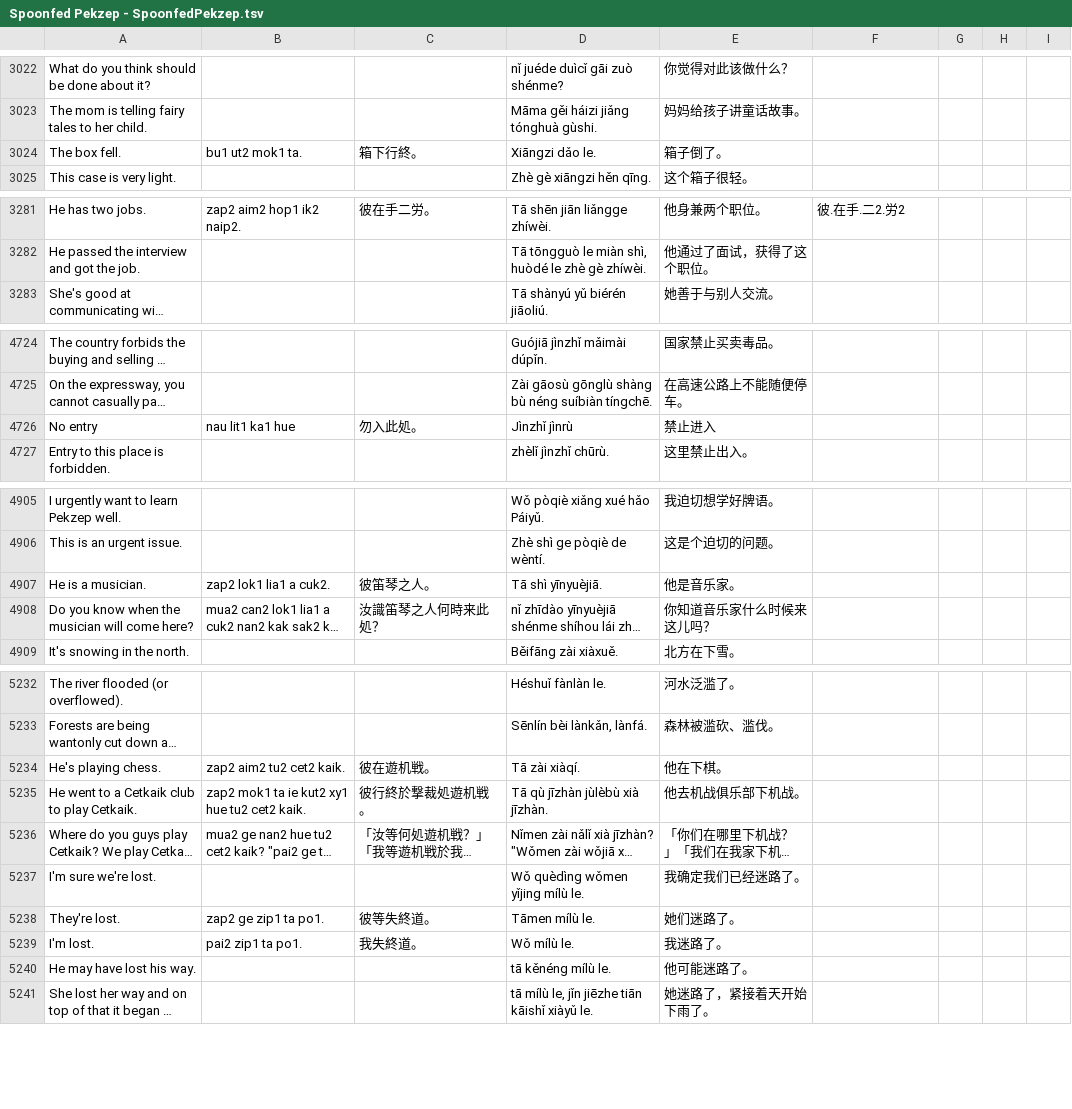
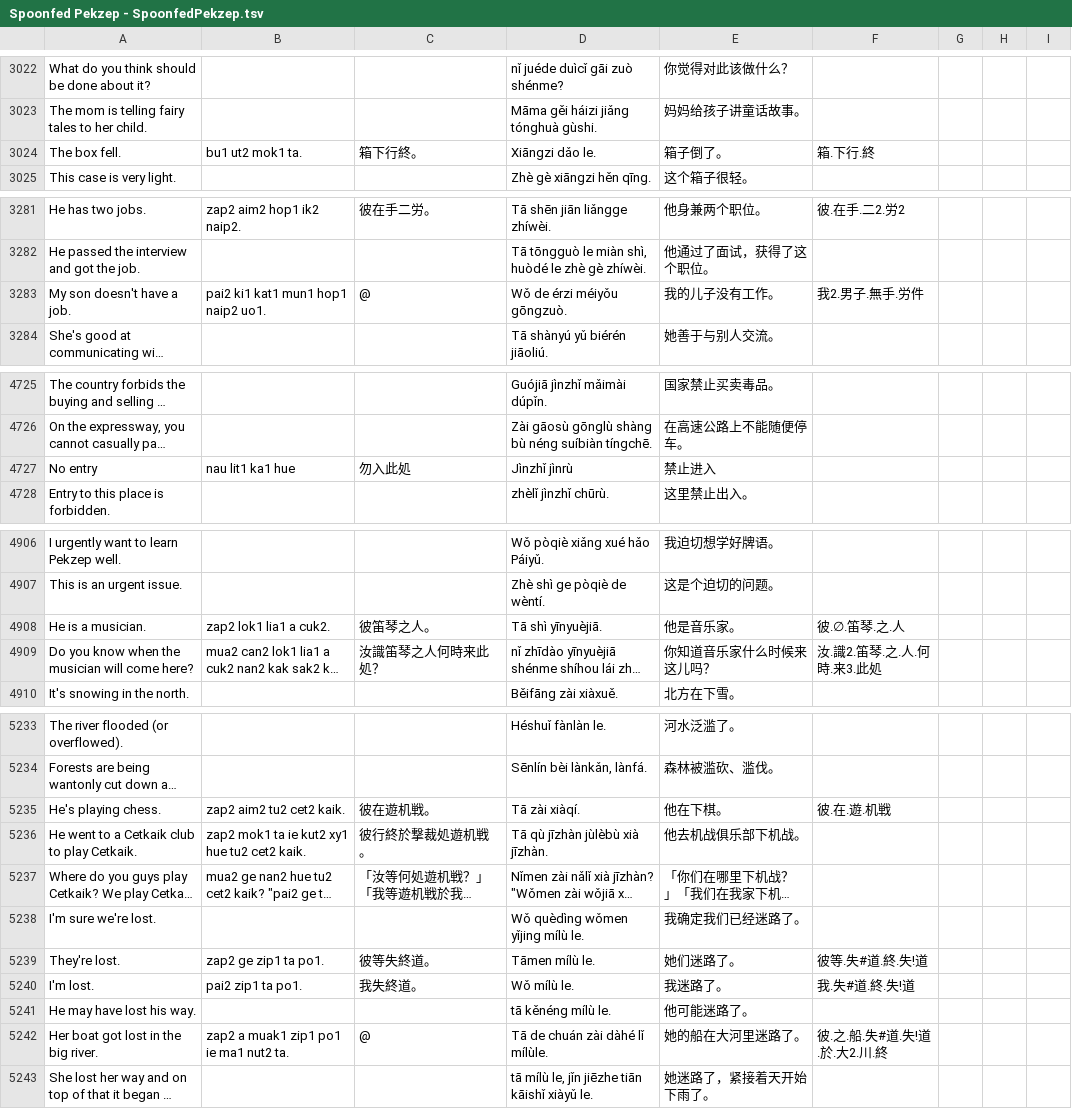
Before and after one commit to jurliyuuri/spoonfed_pekzep, a TSV file: raw/Spoonfed Pekzep - SpoonfedPekzep.tsv, drawn as a sheet; only a part is shown, gaps mark what is left out; long unchanged cells end in …; addresses are those after the commit; the diff covers the shown part only; the diff names each change by its address in the sheet, - before the commit and + after, or states it on an @@ line.

```diff
--- a/raw/Spoonfed Pekzep - SpoonfedPekzep.tsv
+++ b/raw/Spoonfed Pekzep - SpoonfedPekzep.tsv
-F3024: (empty)
+F3024: 箱.下行.終
+row 3283: My son doesn't have a job. | pai2 ki1 kat1 mun1 hop1 naip2 uo1. | @ | Wǒ de érzi méiyǒu gōngzuò. | 我的儿子没有工作。 | 我2.男子.無手.労件
-C4727: 勿入此処。
+C4727: 勿入此処
-F4908: (empty)
+F4908: 彼.∅.笛琴.之.人
-F4909: (empty)
+F4909: 汝.識2.笛琴.之.人.何時.来3.此処
-F5235: (empty)
+F5235: 彼.在.遊.机戦
-F5239: (empty)
+F5239: 彼等.失#道.終.失!道
-F5240: (empty)
+F5240: 我.失#道.終.失!道
+row 5242: Her boat got lost in the big river. | zap2 a muak1 zip1 po1 ie ma1 nut2 ta. | @ | Tā de chuán zài dàhé lǐ mílùle. | 她的船在大河里迷路了。 | 彼.之.船.失#道.失!道.於.大2.川.終
```
Also changed, not shown: 6 edited cells elsewhere in this file, docs/raw.tsv, raw/Spoonfed Pekzep - 語彙整理（超草案）.tsv, 55 other files.
